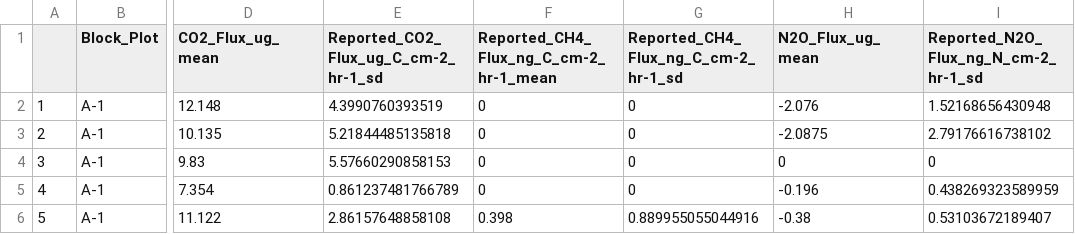
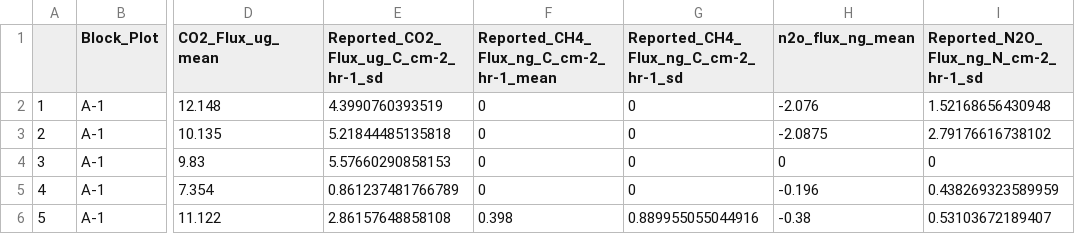
Before and after one commit to lter/ssecr-c-cycling, a CSV file: Ready_data/LUQ_GHG_fluxes_2003-2010_processed.csv, drawn as a sheet; only a part is shown, gaps mark what is left out; the diff names each change by its address in the sheet, - before the commit and + after, or states it on an @@ line.

Commit message:
changed column name of n2o flux

```diff
--- a/Ready_data/LUQ_GHG_fluxes_2003-2010_processed.csv
+++ b/Ready_data/LUQ_GHG_fluxes_2003-2010_processed.csv
-H1: N2O_Flux_ug_mean
+H1: n2o_flux_ng_mean
```
